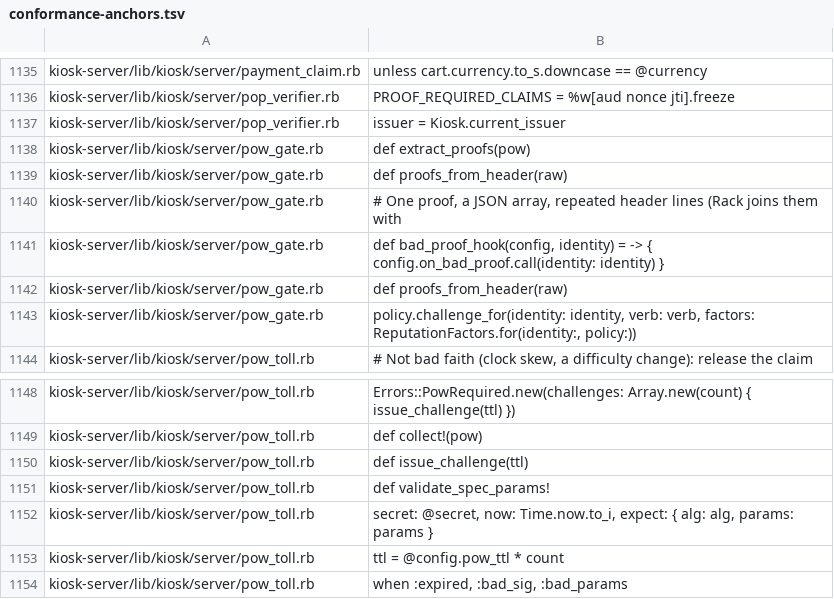
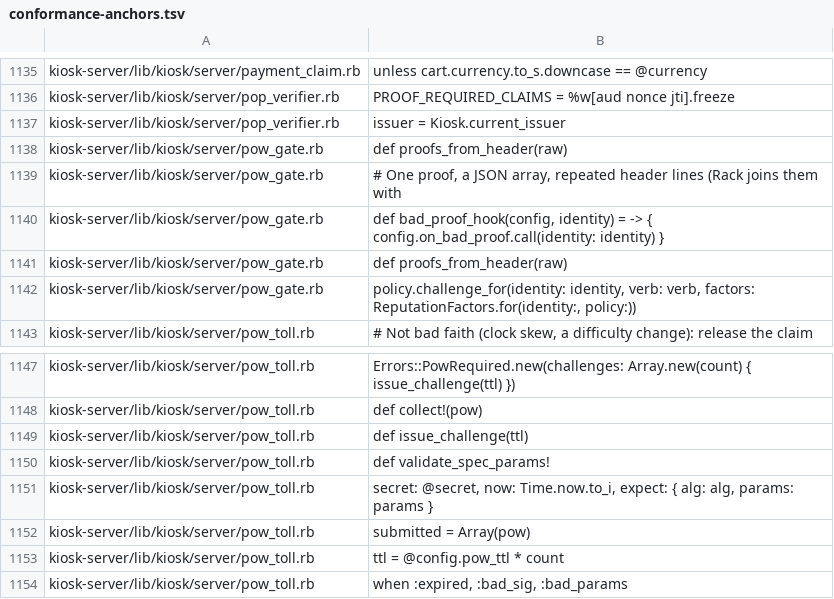
Before and after one commit to kiosk-hq/kiosk, a TSV file: spec/conformance-anchors.tsv, drawn as a sheet; only a part is shown, gaps mark what is left out; removed rows and columns are numbered as before the commit, all else as after; the diff names each change by its address in the sheet, - before the commit and + after, or states it on an @@ line.

```diff
--- a/spec/conformance-anchors.tsv
+++ b/spec/conformance-anchors.tsv
-row 1138: kiosk-server/lib/kiosk/server/pow_gate.rb | def extract_proofs(pow)
+row 1152: kiosk-server/lib/kiosk/server/pow_toll.rb | submitted = Array(pow)
```
